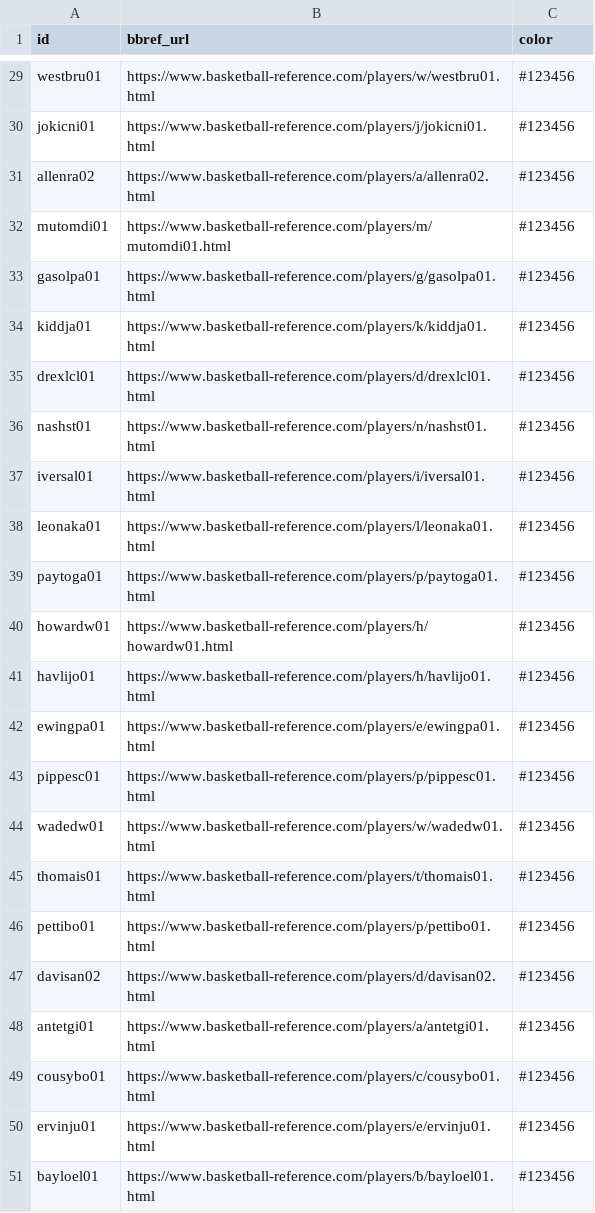
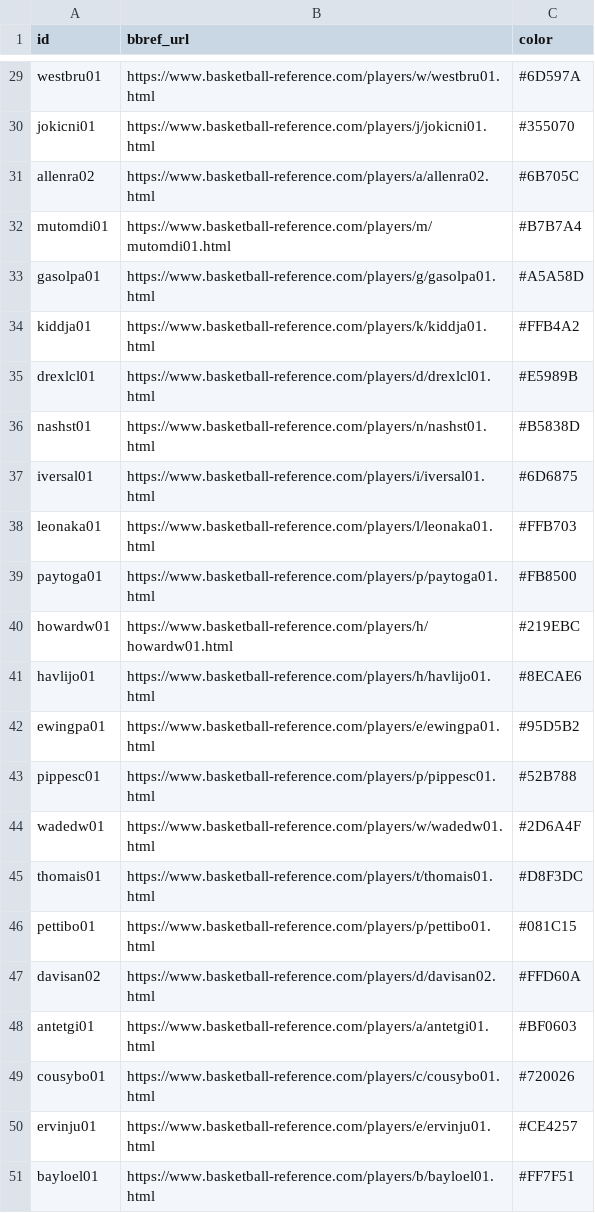
Before and after one commit to tristanyj/statsdontlie, a CSV file: r/input/players.csv, drawn as a sheet; only a part is shown, gaps mark what is left out; the diff covers the shown part only; the diff names each change by its address in the sheet, - before the commit and + after, or states it on an @@ line.

```diff
--- a/r/input/players.csv
+++ b/r/input/players.csv
-C29 (color): #123456
+C29 (color): #6D597A
-C30 (color): #123456
+C30 (color): #355070
-C31 (color): #123456
+C31 (color): #6B705C
-C32 (color): #123456
+C32 (color): #B7B7A4
-C33 (color): #123456
+C33 (color): #A5A58D
-C34 (color): #123456
+C34 (color): #FFB4A2
-C35 (color): #123456
+C35 (color): #E5989B
-C36 (color): #123456
+C36 (color): #B5838D
-C37 (color): #123456
+C37 (color): #6D6875
-C38 (color): #123456
+C38 (color): #FFB703
-C39 (color): #123456
+C39 (color): #FB8500
-C40 (color): #123456
+C40 (color): #219EBC
-C41 (color): #123456
+C41 (color): #8ECAE6
-C42 (color): #123456
+C42 (color): #95D5B2
-C43 (color): #123456
+C43 (color): #52B788
-C44 (color): #123456
+C44 (color): #2D6A4F
-C45 (color): #123456
+C45 (color): #D8F3DC
-C46 (color): #123456
+C46 (color): #081C15
-C47 (color): #123456
+C47 (color): #FFD60A
-C48 (color): #123456
+C48 (color): #BF0603
-C49 (color): #123456
+C49 (color): #720026
-C50 (color): #123456
+C50 (color): #CE4257
-C51 (color): #123456
+C51 (color): #FF7F51
```
Also changed, not shown: 27 edited cells elsewhere in this file, r/input/subcategories.csv, 11 other files.
